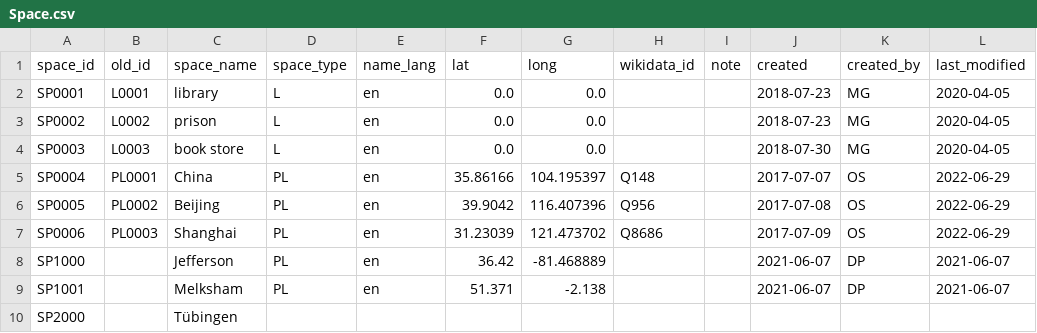
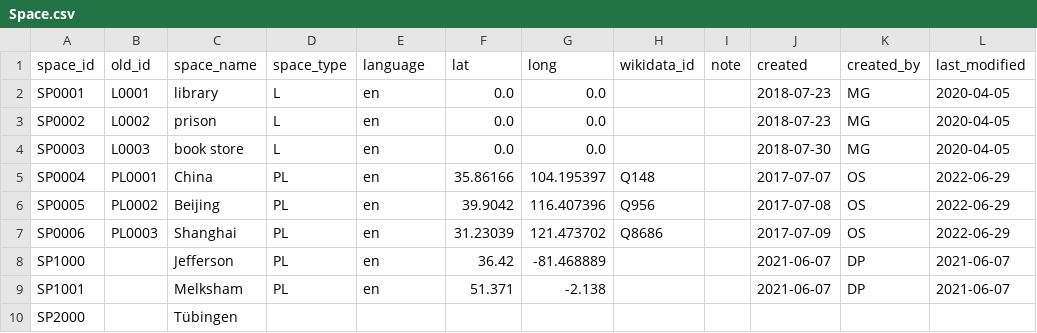
Before and after one commit to readchina/ReadActor, a CSV file: src/CSV/Space.csv, drawn as a sheet; only a part is shown; the diff names each change by its address in the sheet, - before the commit and + after, or states it on an @@ line.

```diff
--- a/src/CSV/Space.csv
+++ b/src/CSV/Space.csv
-E1: name_lang
+E1: language
```
Also changed, not shown: src/CSV/Agent.csv, src/CSV/Institution.csv, 5 other files.
